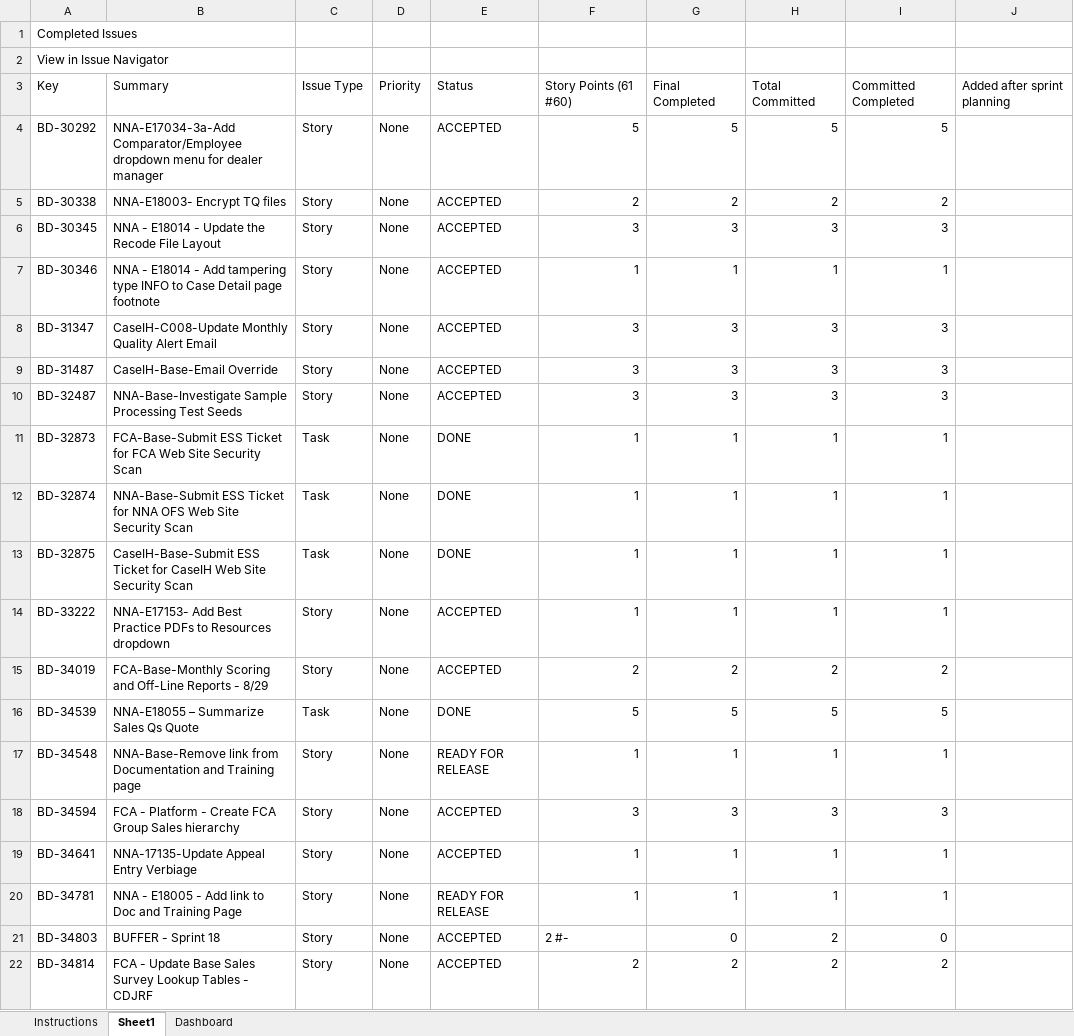
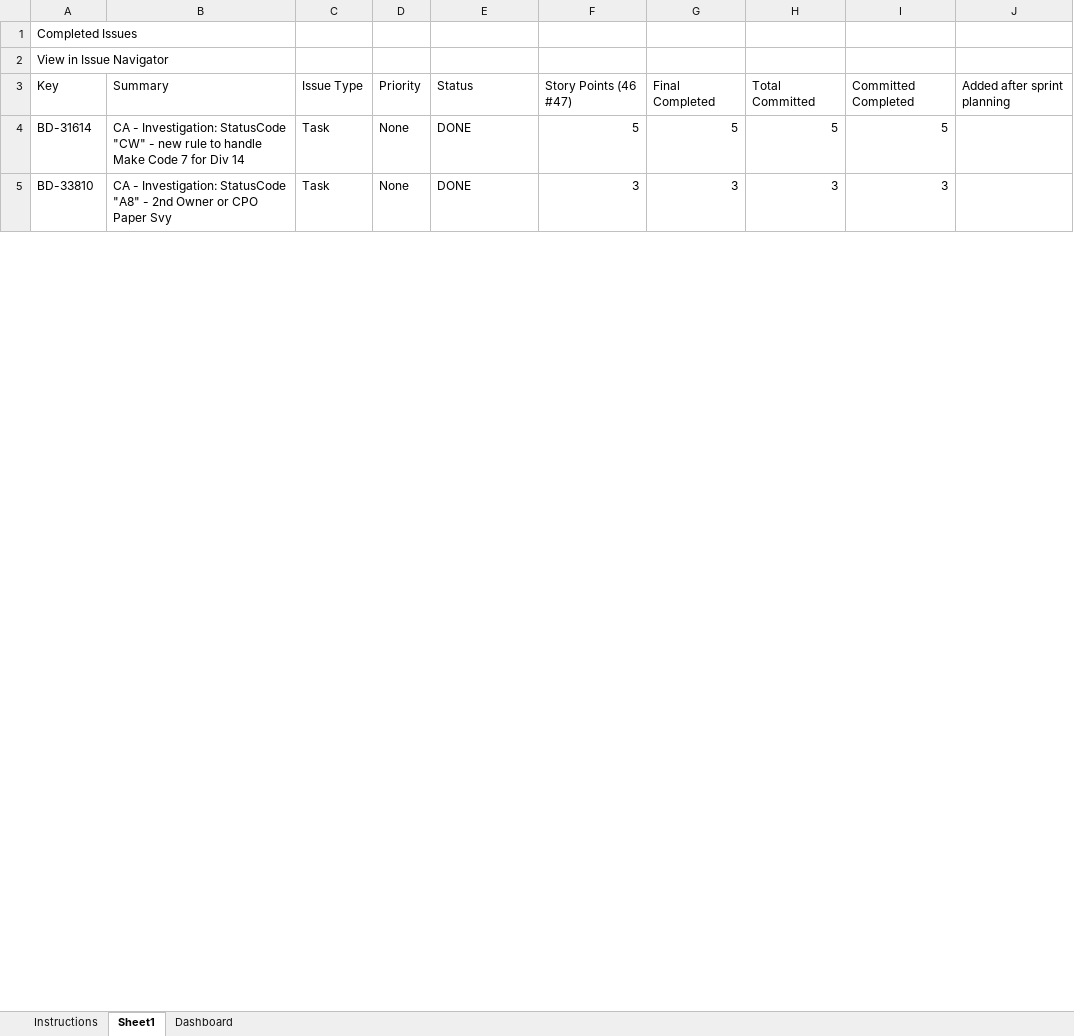
Before and after one commit to jayrajvcybage/trial, an Excel workbook: Sprint Report Automation.xlsm, sheet Sheet1, drawn as a sheet; only a part is shown; values as stored, in another font and other column widths than the file's, no cell formats; removed rows and columns are numbered as before the commit, all else as after; the diff covers the shown part only; the diff names each change by its address in the sheet, - before the commit and + after, or states it on an @@ line.

Commit message:
Major Correction: Corrected DeliveredValues and Bugs Fixed, Added Delivered Value and Bugs Fixed in Story Points
Major Correction: Corrected DeliveredValues and Bugs Fixed, Added Delivered Value and Bugs Fixed in Story Points

```diff
--- a/Sprint Report Automation.xlsm (sheet Sheet1)
+++ b/Sprint Report Automation.xlsm (sheet Sheet1)
-F3: Story Points (61 #60)
+F3: Story Points (46 #47)
-row 4: BD-30292 | NNA-E17034-3a-Add Comparator/Employee dropdown menu for dealer manager | Story | None | ACCEPTED | 5 | 5 | 5 | 5
-row 5: BD-30338 | NNA-E18003- Encrypt TQ files | Story | None | ACCEPTED | 2 | 2 | 2 | 2
-row 6: BD-30345 | NNA - E18014 - Update the Recode File Layout | Story | None | ACCEPTED | 3 | 3 | 3 | 3
-row 7: BD-30346 | NNA - E18014 - Add tampering type INFO to Case Detail page footnote | Story | None | ACCEPTED | 1 | 1 | 1 | 1
-row 8: BD-31347 | CaseIH-C008-Update Monthly Quality Alert Email | Story | None | ACCEPTED | 3 | 3 | 3 | 3
-row 9: BD-31487 | CaseIH-Base-Email Override | Story | None | ACCEPTED | 3 | 3 | 3 | 3
-row 10: BD-32487 | NNA-Base-Investigate Sample Processing Test Seeds | Story | None | ACCEPTED | 3 | 3 | 3 | 3
-row 11: BD-32873 | FCA-Base-Submit ESS Ticket for FCA Web Site Security Scan | Task | None | DONE | 1 | 1 | 1 | 1
-row 12: BD-32874 | NNA-Base-Submit ESS Ticket for NNA OFS Web Site Security Scan | Task | None | DONE | 1 | 1 | 1 | 1
-row 13: BD-32875 | CaseIH-Base-Submit ESS Ticket for CaseIH Web Site Security Scan | Task | None | DONE | 1 | 1 | 1 | 1
-row 14: BD-33222 | NNA-E17153- Add Best Practice PDFs to Resources dropdown | Story | None | ACCEPTED | 1 | 1 | 1 | 1
-row 15: BD-34019 | FCA-Base-Monthly Scoring and Off-Line Reports - 8/29 | Story | None | ACCEPTED | 2 | 2 | 2 | 2
-A4: BD-34539
+A4: BD-31614
-B4: NNA-E18055 – Summarize Sales Qs Quote
+B4: CA - Investigation: StatusCode "CW" - new rule to handle Make Code 7 for Div 14
-row 17: BD-34548 | NNA-Base-Remove link from Documentation and Training page | Story | None | READY FOR RELEASE | 1 | 1 | 1 | 1
-A5: BD-34594
+A5: BD-33810
-B5: FCA - Platform - Create FCA Group Sales hierarchy
+B5: CA - Investigation: StatusCode "A8" - 2nd Owner or CPO Paper Svy
-C5: Story
+C5: Task
-E5: ACCEPTED
+E5: DONE
-row 19: BD-34641 | NNA-17135-Update Appeal Entry Verbiage | Story | None | ACCEPTED | 1 | 1 | 1 | 1
-row 20: BD-34781 | NNA - E18005 - Add link to Doc and Training Page | Story | None | READY FOR RELEASE | 1 | 1 | 1 | 1
-row 21: BD-34803 | BUFFER - Sprint 18 | Story | None | ACCEPTED | 2 #- | 0 | 2 | 0
-row 22: BD-34814 | FCA - Update Base Sales Survey Lookup Tables - CDJRF | Story | None | ACCEPTED | 2 | 2 | 2 | 2
```
Also changed, not shown: 14 added rows, 6 removed rows and 20 edited cells elsewhere in this sheet, sheet Dashboard, cell formats, charts or pictures.
